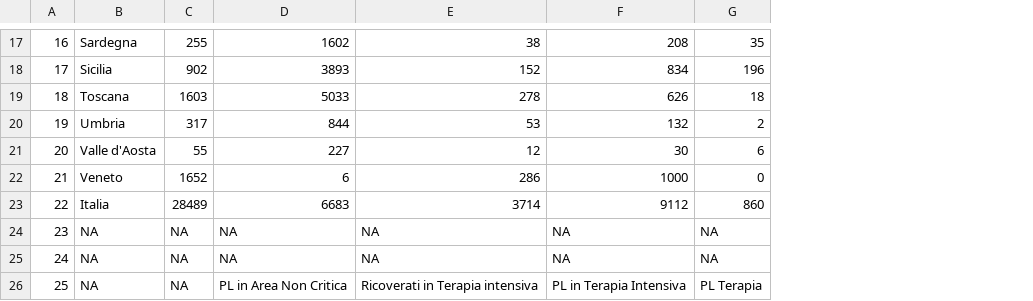
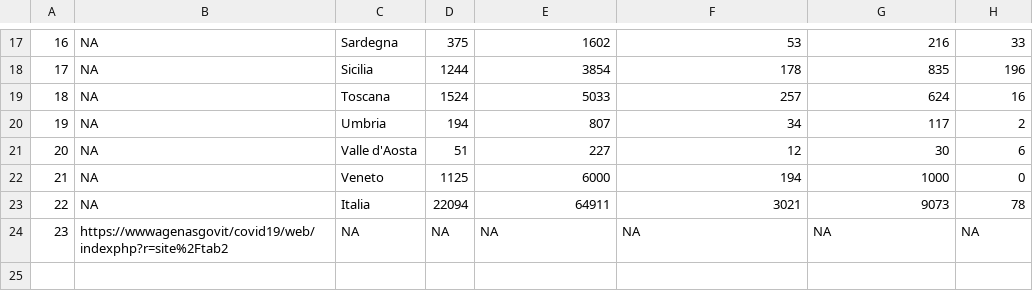
Before and after one commit to maurizioTEST/Corso-Statistica-con-R, a CSV file: terapiaintensiva.csv, drawn as a sheet; only a part is shown, gaps mark what is left out; removed rows and columns are numbered as before the commit, all else as after; the diff covers the shown part only; the diff names each change by its address in the sheet, - before the commit and + after, or states it on an @@ line.

```diff
--- a/terapiaintensiva.csv
+++ b/terapiaintensiva.csv
+column B, rows 17-22: all NA; row 24: https://wwwagenasgovit/covid19/web/indexphp?r=site%2Ftab2
-column C, rows 17-22: 255 | 902 | 1603 | 317 | 55 | 1652; row 24: NA
+column D, rows 17-22: 375 | 1244 | 1524 | 194 | 51 | 1125; row 24: NA
-F17: 38
+F17: 53
-G17: 208
+G17: 216
-H17: 35
+H17: 33
-E18: 3893
+E18: 3854
-F18: 152
+F18: 178
-G18: 834
+G18: 835
-F19: 278
+F19: 257
-G19: 626
+G19: 624
-H19: 18
+H19: 16
-E20: 844
+E20: 807
-F20: 53
+F20: 34
-G20: 132
+G20: 117
-E22: 6
+E22: 6000
-F22: 286
+F22: 194
-row 23: 22 | Italia | 28489 | 6683 | 3714 | 9112 | 860
+row 23: 22 | NA | Italia | 22094 | 64911 | 3021 | 9073 | 78
-row 25: 24 | NA | NA | NA | NA | NA | NA
-row 26: 25 | NA | NA | PL in Area Non Critica | Ricoverati in Terapia intensiva | PL in Terapia Intensiva | PL Terapia
```
Also changed, not shown: 3 added rows, 3 removed rows and 24 edited cells elsewhere in this file.
